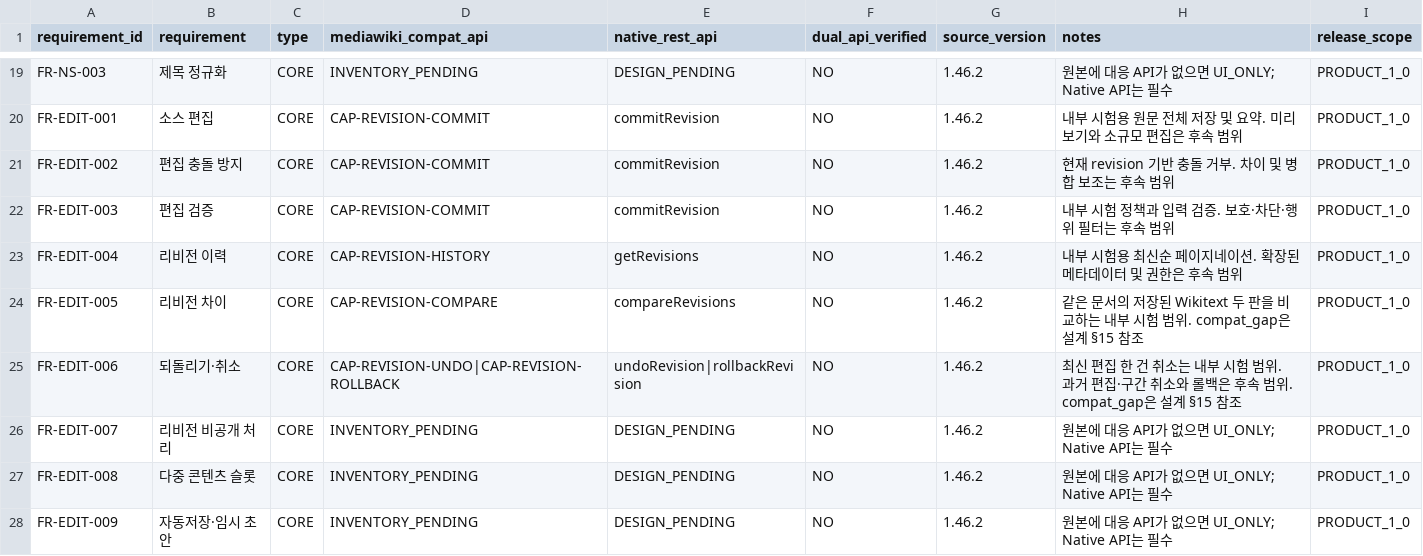
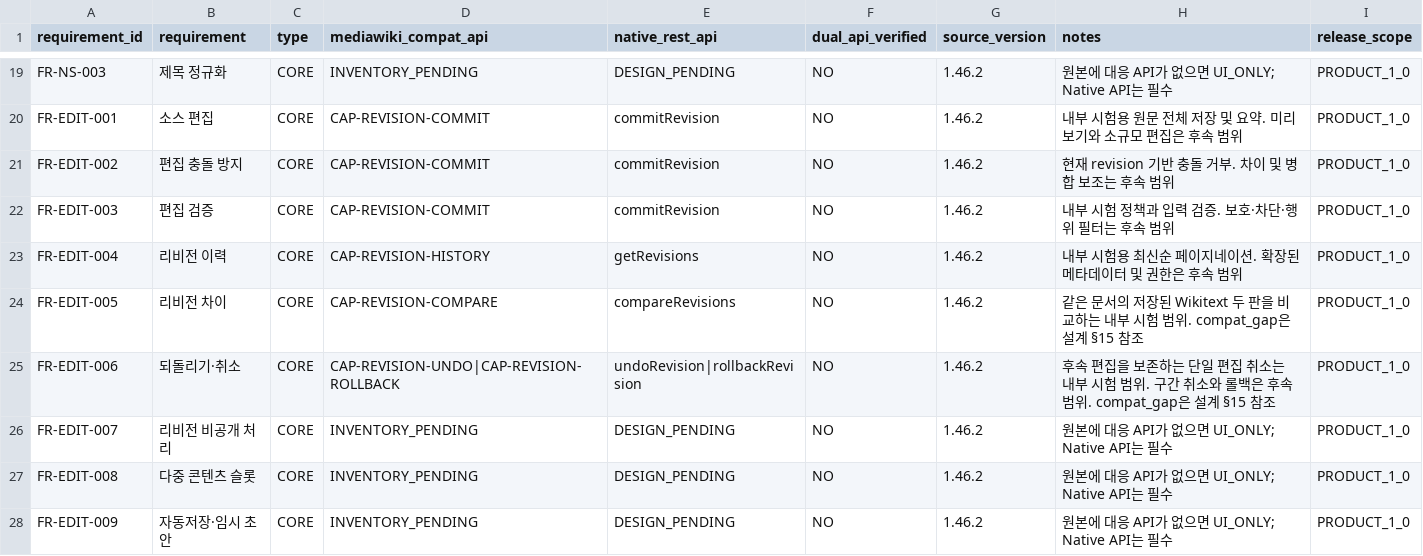
Before and after one commit to MPThLee/LibertyWiki, a CSV file: wiki_design/specs/api_coverage_backlog.csv, drawn as a sheet; only a part is shown, gaps mark what is left out.

Commit message:
feat: undo historical edits while preserving later changes
Implement FR-EDIT-006 and CAP-REVISION-UNDO for issue #13 through the shared
application service, Native Undo, Action edit and browser history. Apply a
bounded line-only inverse merge with unique alignment, preserving later
non-overlapping edits and rejecting overlap or ambiguous placement.

Keep revisions append-only and update the current head, audit and outbox
atomically. Enforce explicit latest-base checks and source visibility before
merging. Reject an explicitly null Native baseRevisionId while allowing its
omission. Share the internal WikitextLimitExceeded signal with comparison,
while retaining operation-specific results and budgets. Check elapsed time
without overflowing when a large time budget is configured.

Update both API contracts, scope documentation and browser behavior. Cover
old-edit undo, restricted sources, races, conflict/draft preservation,
null-base validation and the large-time-budget regression at public seams.

Validation: test/check passed 19 unit tests; postgresTest passed 33 contracts;
web build/typechecking and 10 Chrome tests against the executable JAR passed.
The null-base and time-budget regressions failed before their corresponding
fixes. The expired-budget and oversized merged-result tests also passed;
rejection leaves revision, audit and outbox state unchanged. All 8 MediaWiki
1.46.2 / Wikidiff2 1.14.2 differential tests passed. git diff --check passed.
PostgreSQL persistence is unchanged.

Compatibility remains INCOMPLETE: intraline/ambiguous merging, undoafter,
nochange, strict stale-base behavior, full error precedence and Action input
normalization remain documented gaps. No MediaWiki implementation reused.

Refs: https://github.com/fregmented/LibertyWiki/issues/13
Model: GPT-6 Astra (Codex) - integration, UI, contracts and validation.
Model: GPT-6.1 Terra - undo implementation, contracts and timing regression.
Model: GPT-6.1 Sol - independent specification and standards review.
Model: Claude Fable 5.2 High - independent undo review.

```diff
--- a/wiki_design/specs/api_coverage_backlog.csv
+++ b/wiki_design/specs/api_coverage_backlog.csv
@@ -24,3 +24,3 @@ FR-EDIT-004,리비전 이력,CORE,CAP-REVISION-HISTORY,getRevisions,NO,1.46.2,
 FR-EDIT-005,리비전 차이,CORE,CAP-REVISION-COMPARE,compareRevisions,NO,1.46.2,같은 문서의 저장된 Wikitext 두 판을 비교하는 내부 시험 범위. compat_gap은 설계 §15 참조,PRODUCT_1_0
-FR-EDIT-006,되돌리기·취소,CORE,CAP-REVISION-UNDO|CAP-REVISION-ROLLBACK,undoRevision|rollbackRevision,NO,1.46.2,최신 편집 한 건 취소는 내부 시험 범위. 과거 편집·구간 취소와 롤백은 후속 범위. compat_gap은 설계 §15 참조,PRODUCT_1_0
+FR-EDIT-006,되돌리기·취소,CORE,CAP-REVISION-UNDO|CAP-REVISION-ROLLBACK,undoRevision|rollbackRevision,NO,1.46.2,후속 편집을 보존하는 단일 편집 취소는 내부 시험 범위. 구간 취소와 롤백은 후속 범위. compat_gap은 설계 §15 참조,PRODUCT_1_0
 FR-EDIT-007,리비전 비공개 처리,CORE,INVENTORY_PENDING,DESIGN_PENDING,NO,1.46.2,원본에 대응 API가 없으면 UI_ONLY; Native API는 필수,PRODUCT_1_0
```
Also changed, not shown: 19 other files.
